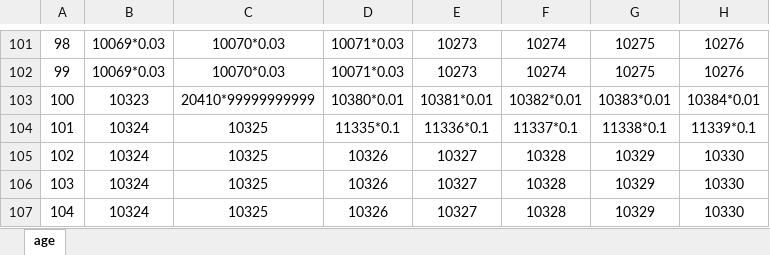
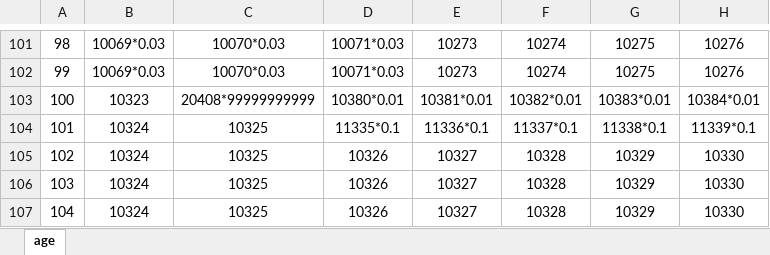
Before and after one commit to xiesean/lifeRestart, an Excel workbook: data/age.xlsx, sheet age, drawn as a sheet; only a part is shown, gaps mark what is left out; values as stored, in another font and other column widths than the file's, no borders; the diff names each change by its address in the sheet, - before the commit and + after, or states it on an @@ line.

```diff
--- a/data/age.xlsx (sheet age)
+++ b/data/age.xlsx (sheet age)
-C103: 20410*99999999999
+C103: 20408*99999999999
```
Also changed, not shown: data/events.xlsx, 3 other files.
